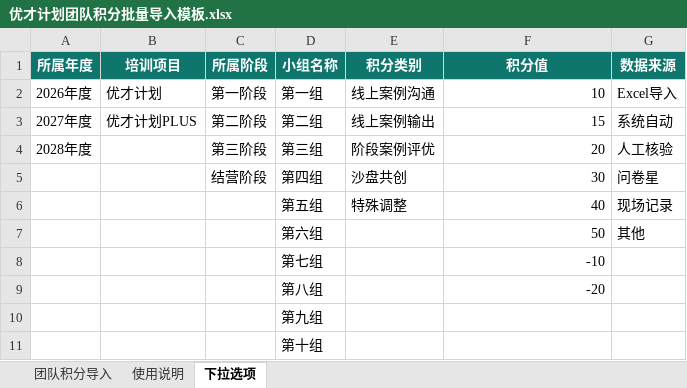
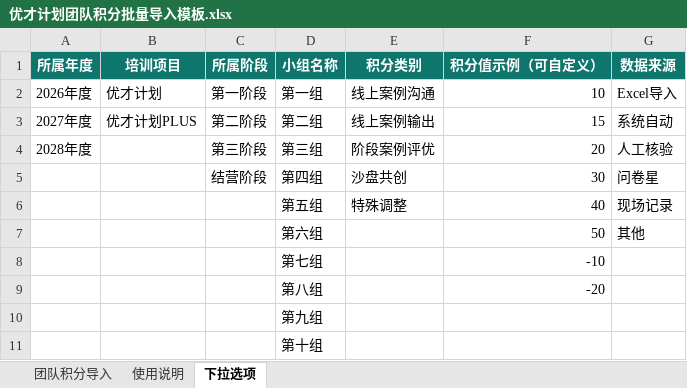
Before and after one commit to caiyan0303/points-system, an Excel workbook: frontend/public/templates/优才计划团队积分批量导入模板.xlsx, sheet 下拉选项, drawn as a sheet; values as stored, in another font and other column widths than the file's, no borders; the diff names each change by its address in the sheet, - before the commit and + after, or states it on an @@ line.

```diff
--- a/frontend/public/templates/优才计划团队积分批量导入模板.xlsx (sheet 下拉选项)
+++ b/frontend/public/templates/优才计划团队积分批量导入模板.xlsx (sheet 下拉选项)
-F1: 积分值
+F1: 积分值示例（可自定义）
```
Also changed, not shown: sheet 使用说明, 3 other files.
